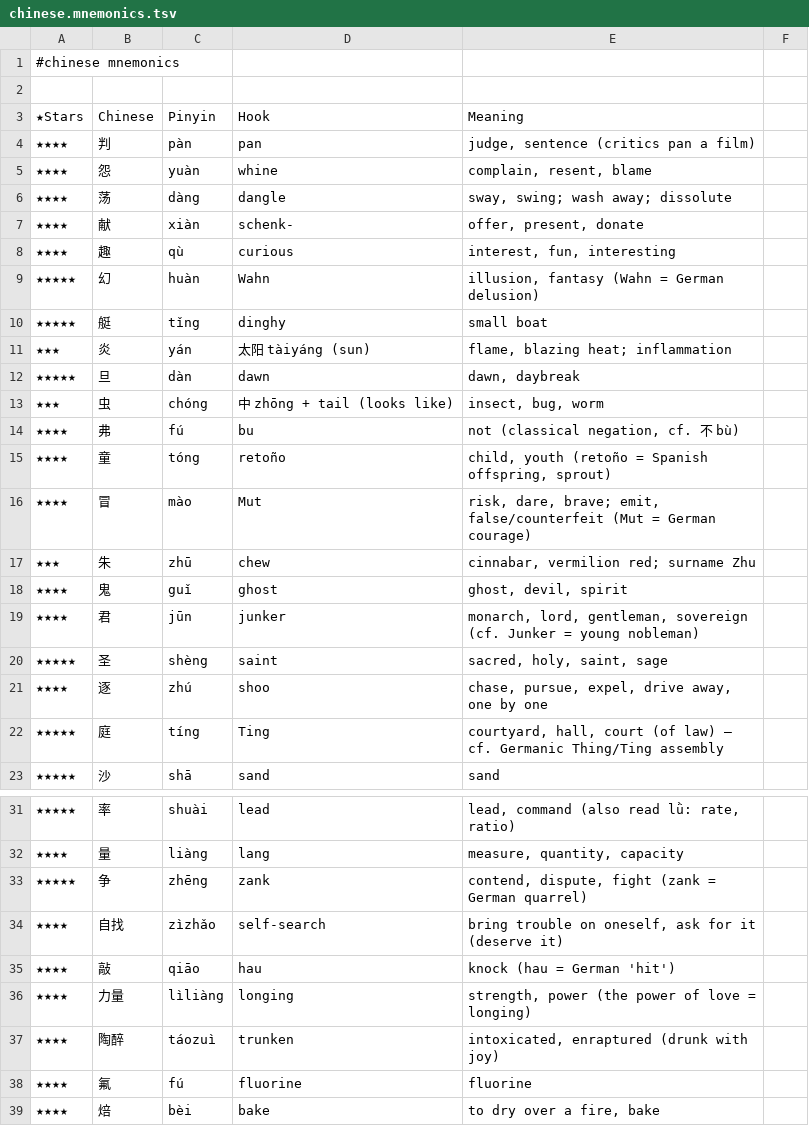
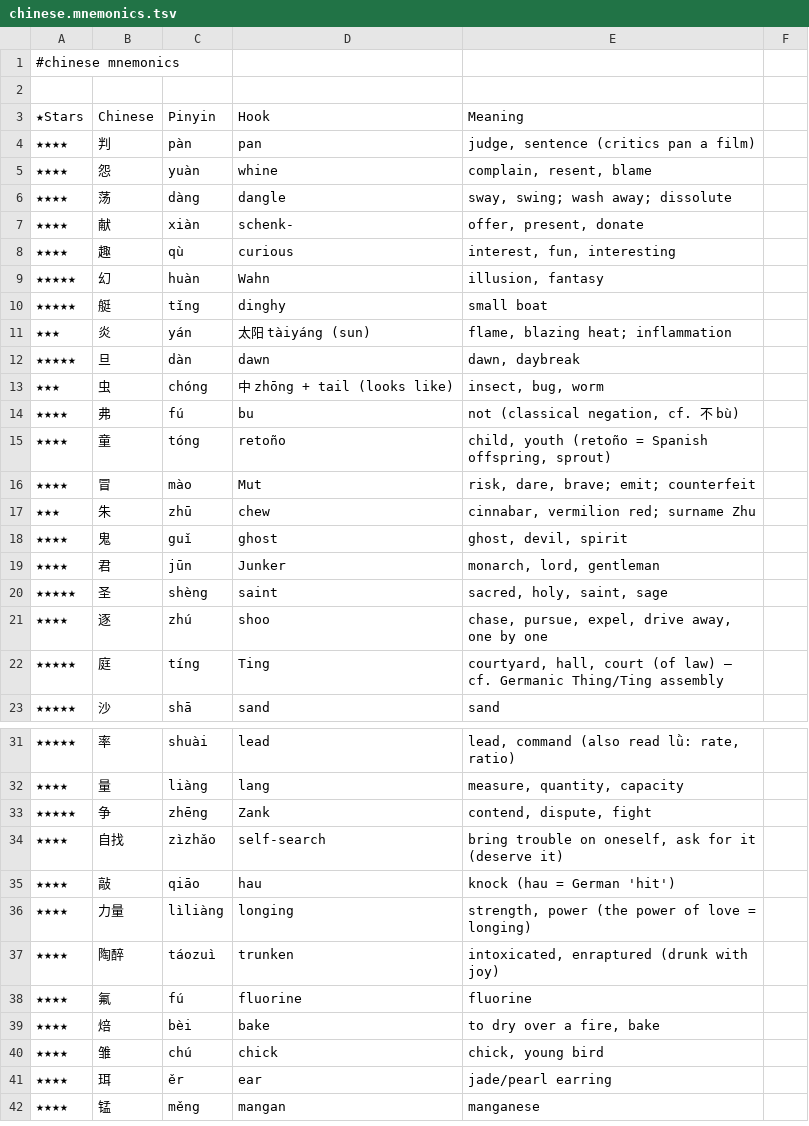
Before and after one commit to pannous/hieros, a TSV file: chinese/chinese.mnemonics.tsv, drawn as a sheet; only a part is shown, gaps mark what is left out; the shorter side is filled out with more unchanged rows.

Commit message:
mnemonic: drop German glosses from hooks

```diff
--- a/chinese/chinese.mnemonics.tsv
+++ b/chinese/chinese.mnemonics.tsv
@@ -8,3 +8,3 @@
 ★★★★	趣	qù	curious	interest, fun, interesting
-★★★★★	幻	huàn	Wahn	illusion, fantasy (Wahn = German delusion)
+★★★★★	幻	huàn	Wahn	illusion, fantasy
 ★★★★★	艇	tǐng	dinghy	small boat
@@ -15,6 +15,6 @@
 ★★★★	童	tóng	retoño	child, youth (retoño = Spanish offspring, sprout)
-★★★★	冒	mào	Mut	risk, dare, brave; emit, false/counterfeit (Mut = German courage)
+★★★★	冒	mào	Mut	risk, dare, brave; emit; counterfeit
 ★★★	朱	zhū	chew	cinnabar, vermilion red; surname Zhu
 ★★★★	鬼	guǐ	ghost	ghost, devil, spirit
-★★★★	君	jūn	junker	monarch, lord, gentleman, sovereign (cf. Junker = young nobleman)
+★★★★	君	jūn	Junker	monarch, lord, gentleman
 ★★★★★	圣	shèng	saint	sacred, holy, saint, sage
@@ -32,3 +32,3 @@
 ★★★★	量	liàng	lang	measure, quantity, capacity
-★★★★★	争	zhēng	zank	contend, dispute, fight (zank = German quarrel)
+★★★★★	争	zhēng	Zank	contend, dispute, fight
 ★★★★	自找	zìzhǎo	self-search	bring trouble on oneself, ask for it (deserve it)
```
